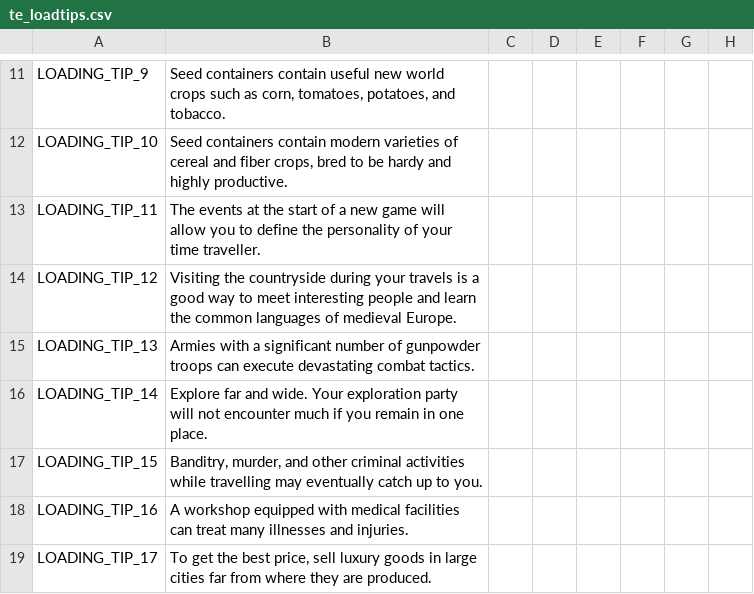
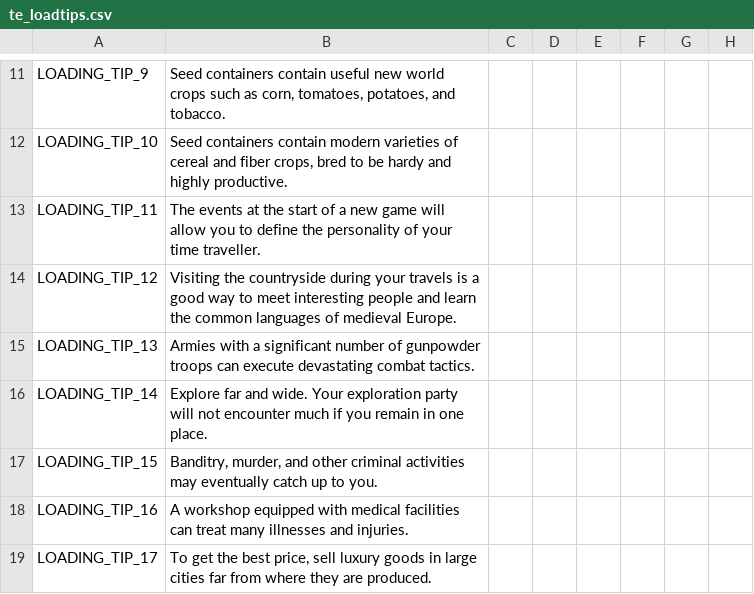
Before and after one commit to SteelyGlint/TheExpedition, a CSV file: TheExpedition/localisation/te_loadtips.csv, drawn as a sheet; only a part is shown, gaps mark what is left out; the diff names each change by its address in the sheet, - before the commit and + after, or states it on an @@ line.

```diff
--- a/TheExpedition/localisation/te_loadtips.csv
+++ b/TheExpedition/localisation/te_loadtips.csv
-B17: …criminal activities while travelling may eventually…
+B17: …criminal activities may eventually…
```
Also changed, not shown: 9 other files.
